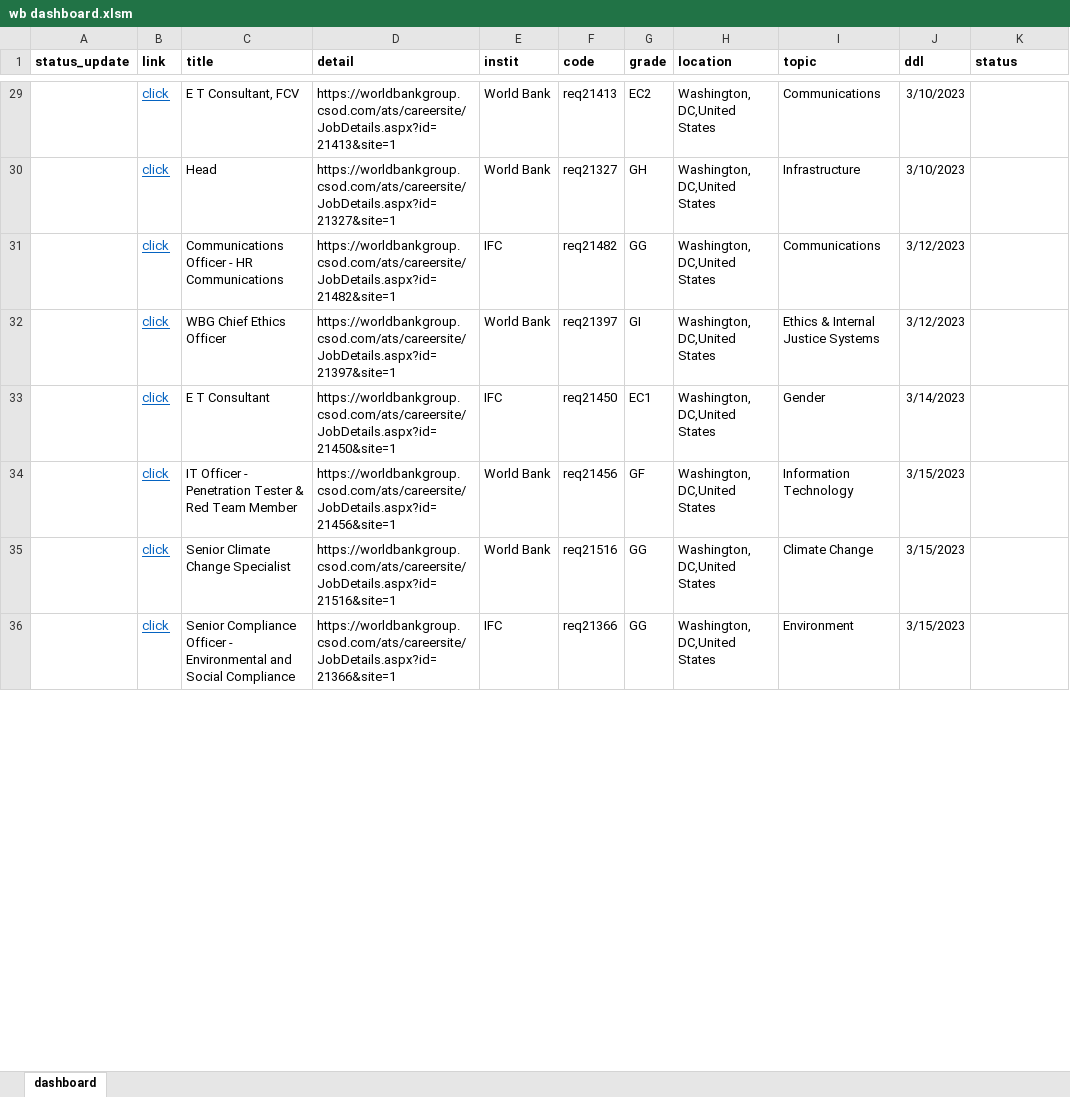
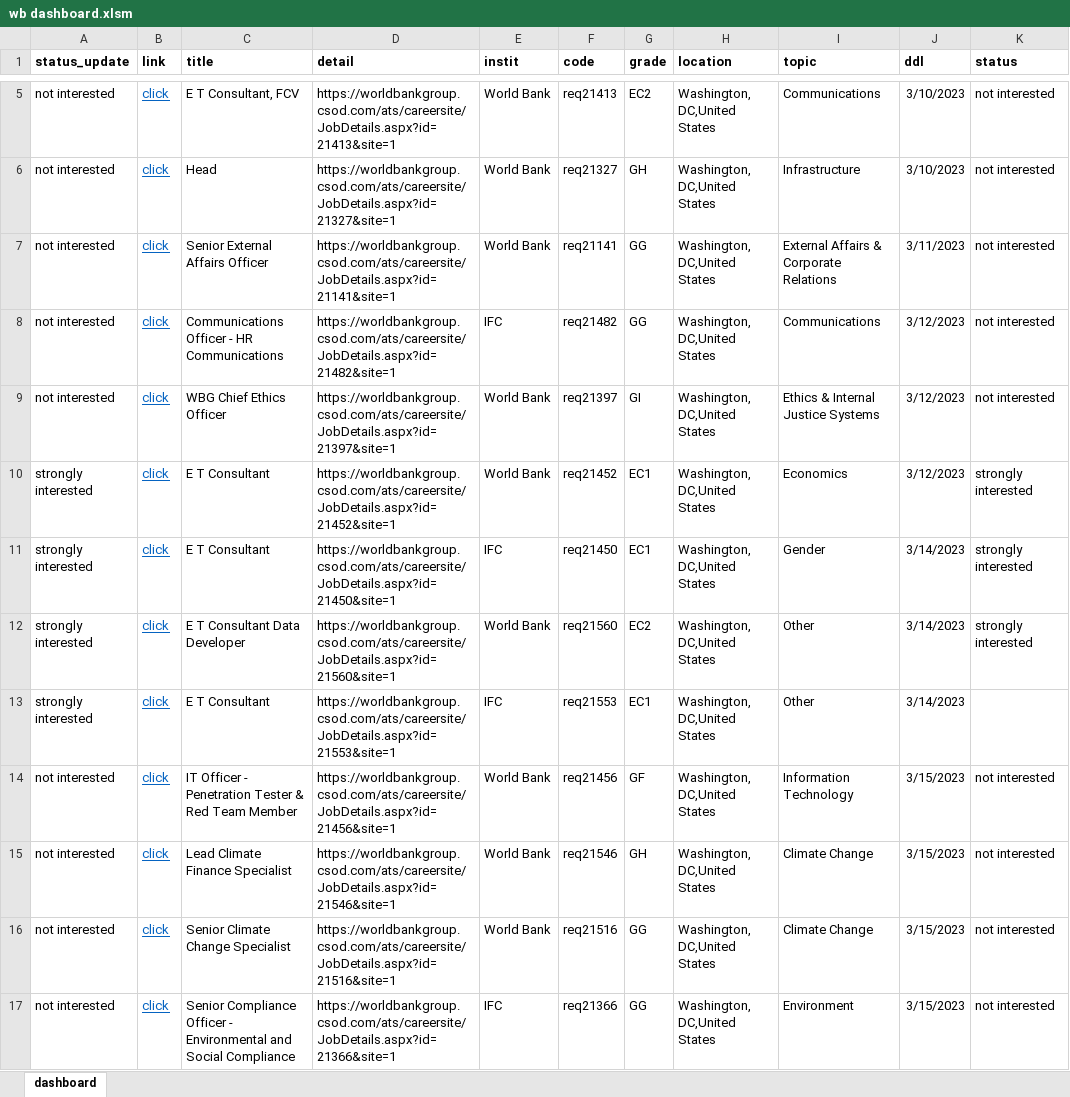
Before and after one commit to soluentre/workshops, an Excel workbook: temp_World Bank Jobs Application Dashboard and Automate/wb dashboard.xlsm, sheet dashboard, drawn as a sheet; only a part is shown, gaps mark what is left out; values as stored, in another font and other column widths than the file's, no borders; charts and pictures and conditional formats and table styles not drawn; addresses are those after the commit; the diff covers the shown part only; the diff names each change by its address in the sheet, - before the commit and + after, or states it on an @@ line.

```diff
--- a/temp_World Bank Jobs Application Dashboard and Automate/wb dashboard.xlsm (sheet dashboard)
+++ b/temp_World Bank Jobs Application Dashboard and Automate/wb dashboard.xlsm (sheet dashboard)
-A5:A6 (status_update): (empty)
+A5:A6 (status_update): not interested
-K5:K6 (status): (empty)
+K5:K6 (status): not interested
+row 7: not interested | click | Senior External Affairs Officer | https://worldbankgroup.csod.com/ats/careersite/JobDetails.aspx?id=21141&site=1 | World Bank | req21141 | GG | Washington, DC,United States | External Affairs & Corporate Relations | 3/11/2023 | not interested
-A8:A9 (status_update): (empty)
+A8:A9 (status_update): not interested
-K8:K9 (status): (empty)
+K8:K9 (status): not interested
+row 10: strongly interested | click | E T Consultant | https://worldbankgroup.csod.com/ats/careersite/JobDetails.aspx?id=21452&site=1 | World Bank | req21452 | EC1 | Washington, DC,United States | Economics | 3/12/2023 | strongly interested
-A11 (status_update): (empty)
+A11 (status_update): strongly interested
-K11 (status): (empty)
+K11 (status): strongly interested
+row 12: strongly interested | click | E T Consultant Data Developer | https://worldbankgroup.csod.com/ats/careersite/JobDetails.aspx?id=21560&site=1 | World Bank | req21560 | EC2 | Washington, DC,United States | Other | 3/14/2023 | strongly interested
+row 13: strongly interested | click | E T Consultant | https://worldbankgroup.csod.com/ats/careersite/JobDetails.aspx?id=21553&site=1 | IFC | req21553 | EC1 | Washington, DC,United States | Other | 3/14/2023
-A14 (status_update): (empty)
+A14 (status_update): not interested
-K14 (status): (empty)
+K14 (status): not interested
+row 15: not interested | click | Lead Climate Finance Specialist | https://worldbankgroup.csod.com/ats/careersite/JobDetails.aspx?id=21546&site=1 | World Bank | req21546 | GH | Washington, DC,United States | Climate Change | 3/15/2023 | not interested
-A16:A17 (status_update): (empty)
+A16:A17 (status_update): not interested
-K16:K17 (status): (empty)
+K16:K17 (status): not interested
```
Also changed, not shown: 21 added rows, 26 removed rows and 16 edited cells elsewhere in this sheet, charts or pictures, 3 other files.
